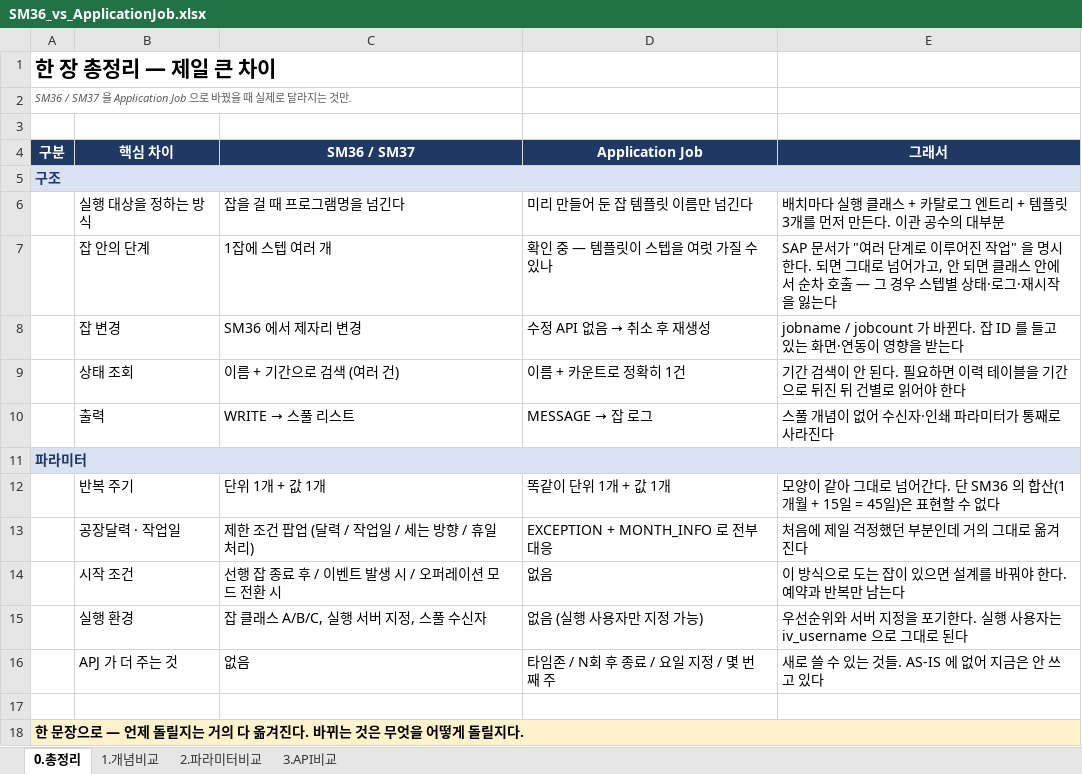
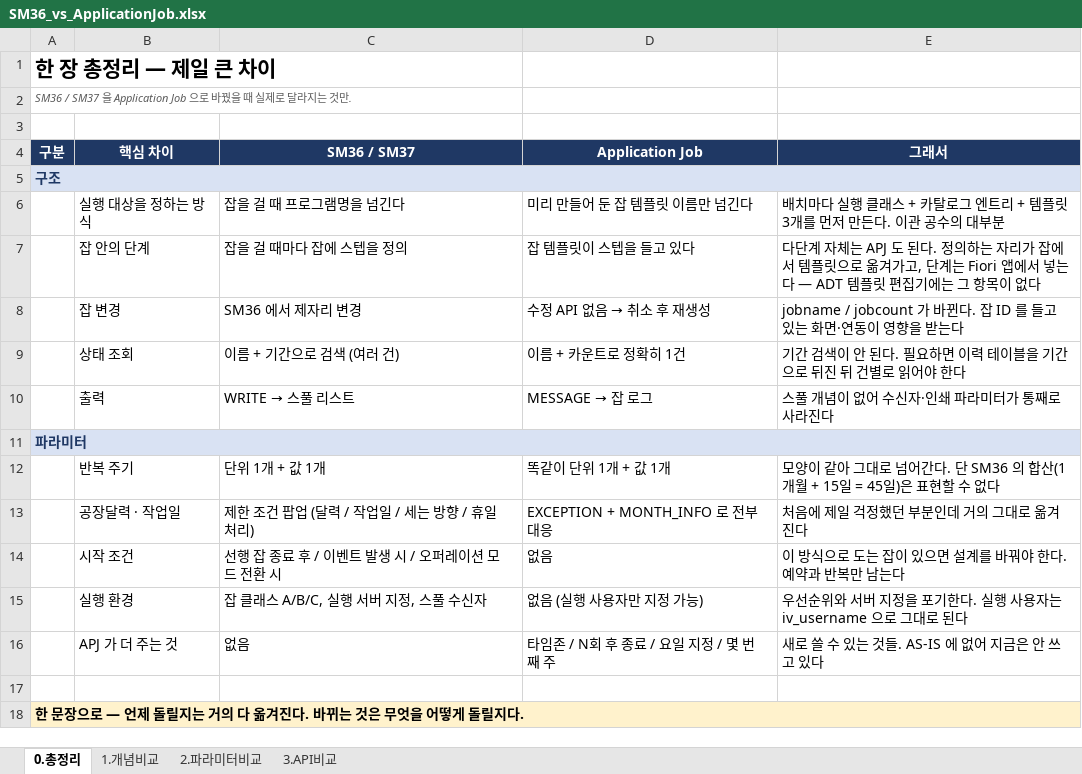
Before and after one commit to i0099222-cmd/ai, an Excel workbook: abap/zbc_job/SM36_vs_ApplicationJob.xlsx, sheet 0.총정리, drawn as a sheet; values as stored, in another font and other column widths than the file's, no borders; removed rows and columns are numbered as before the commit, all else as after; the diff names each change by its address in the sheet, - before the commit and + after, or states it on an @@ line.

```diff
--- a/abap/zbc_job/SM36_vs_ApplicationJob.xlsx (sheet 0.총정리)
+++ b/abap/zbc_job/SM36_vs_ApplicationJob.xlsx (sheet 0.총정리)
-row 7:  | 잡 안의 단계 | 1잡에 스텝 여러 개 | 확인 중 — 템플릿이 스텝을 여럿 가질 수 있나 | SAP 문서가 "여러 단계로 이루어진 작업" 을 명시한다. 되면 그대로 넘어가고, 안 되면 클래스 안에서 순차 호출 — 그 경우 스텝별 상태·로그·재시작을 잃는다
+row 7:  | 잡 안의 단계 | 잡을 걸 때마다 잡에 스텝을 정의 | 잡 템플릿이 스텝을 들고 있다 | 다단계 자체는 APJ 도 된다. 정의하는 자리가 잡에서 템플릿으로 옮겨가고, 단계는 Fiori 앱에서 넣는다 — ADT 템플릿 편집기에는 그 항목이 없다
```
Also changed, not shown: sheet 2.파라미터비교, sheet 1.개념비교.
